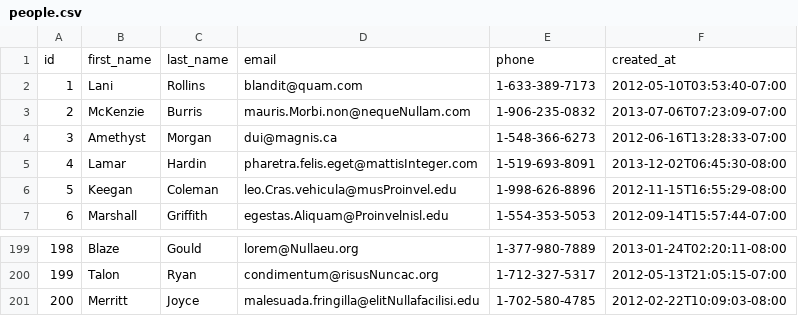
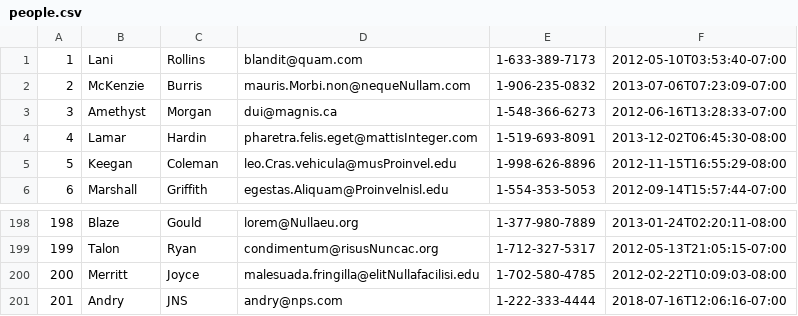
Before and after one commit to uber-fox-2018/parsing-data-1, a CSV file: people.csv, drawn as a sheet; only a part is shown, gaps mark what is left out; removed rows and columns are numbered as before the commit, all else as after; the diff names each change by its address in the sheet, - before the commit and + after, or states it on an @@ line.

Commit message:
Andry

```diff
--- a/people.csv
+++ b/people.csv
-row 1: id | first_name | last_name | email | phone | created_at
+row 201: 201 | Andry | JNS | andry@nps.com | 1-222-333-4444 | 2018-07-16T12:06:16-07:00
```
Also changed, not shown: 5 other files.
